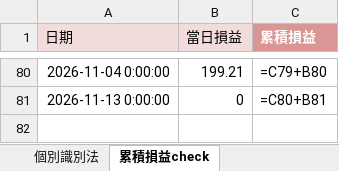
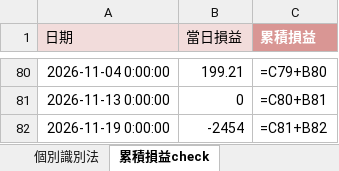
Before and after one commit to shuye1668/SPY-Day-Trade-Review, an Excel workbook: CS交易紀錄.xlsx, sheet 累積損益check, drawn as a sheet; only a part is shown, gaps mark what is left out; values as stored, in another font and other column widths than the file's, no borders; formulas without a stored value are shown as written; the diff names each change by its address in the sheet, - before the commit and + after, or states it on an @@ line.

```diff
--- a/CS交易紀錄.xlsx (sheet 累積損益check)
+++ b/CS交易紀錄.xlsx (sheet 累積損益check)
+row 82: 2026-11-19 0:00:00 | -2454 | =C81+B82
```
Also changed, not shown: sheet 個別識別法, trades_all.xlsx, 3 other files.
